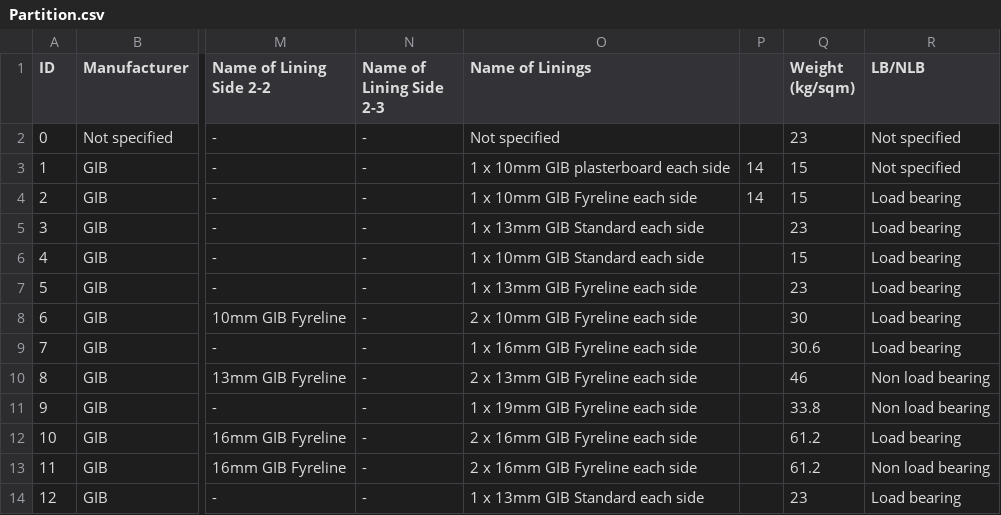
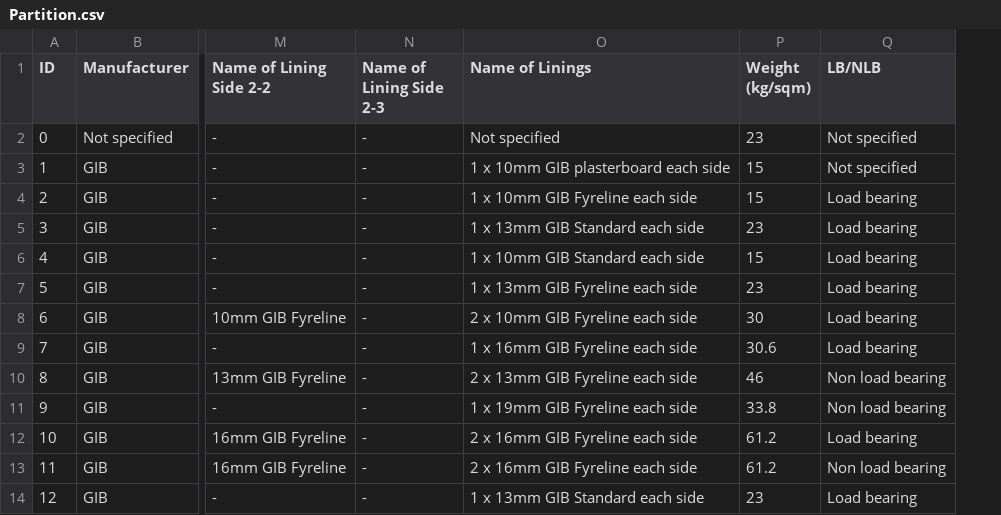
Before and after one commit to Constratum/product-data, a CSV file: product_data/data/Partition.csv, drawn as a sheet; only a part is shown, gaps mark what is left out; the diff names each change by its address in the sheet, - before the commit and + after, or states it on an @@ line.

Commit message:
Remove column

```diff
--- a/product_data/data/Partition.csv
+++ b/product_data/data/Partition.csv
-column P, rows 3-4: 14 | 14
```
